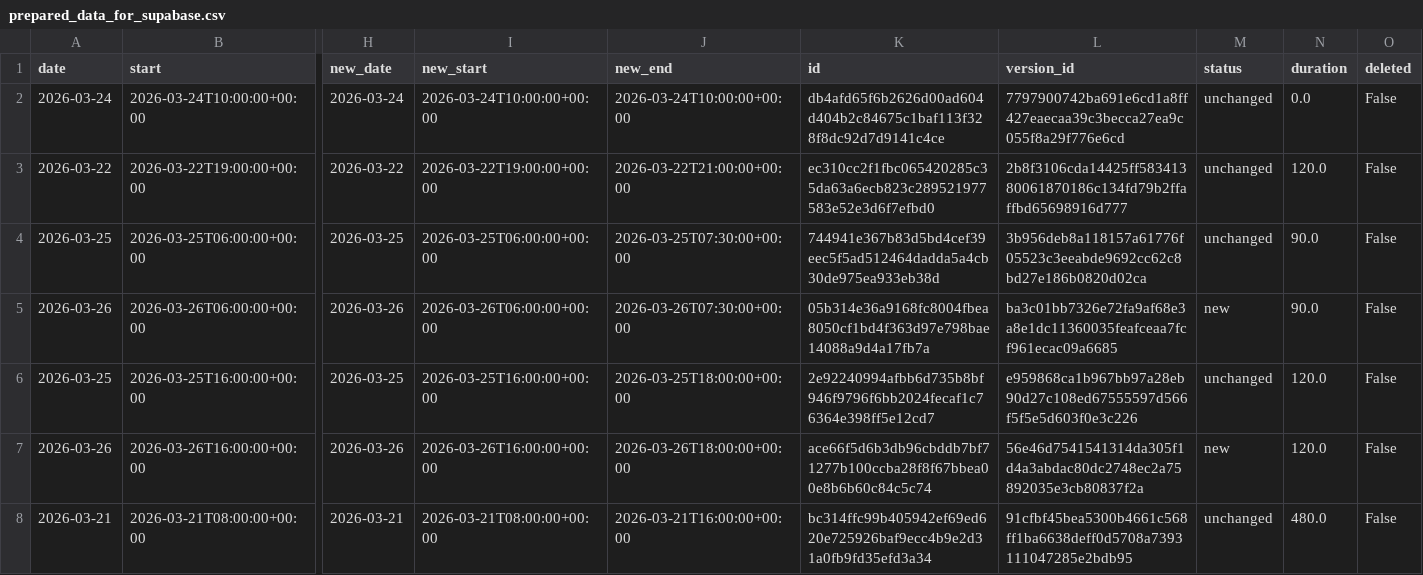
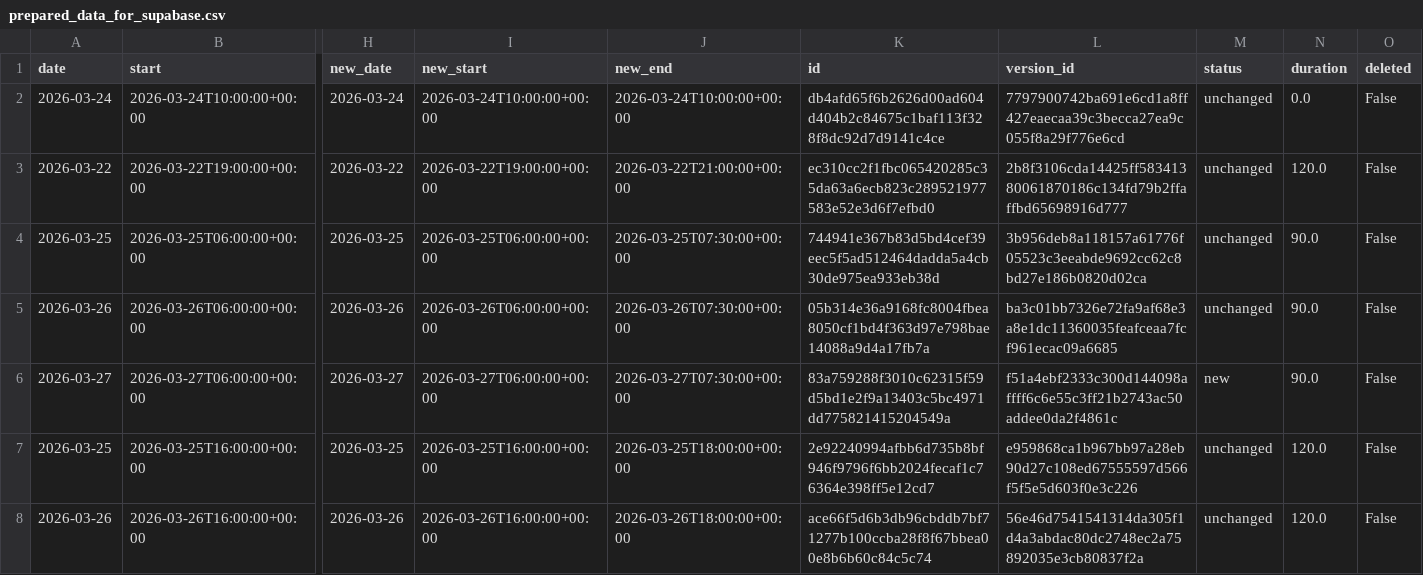
Before and after one commit to hajkuron/notion-githubchart, a CSV file: data/prepared_data_for_supabase.csv, drawn as a sheet; only a part is shown, gaps mark what is left out; removed rows and columns are numbered as before the commit, all else as after; rows hold the shown columns only; the diff covers the shown part only; the diff names each change by its address in the sheet, - before the commit and + after, or states it on an @@ line.

```diff
--- a/data/prepared_data_for_supabase.csv
+++ b/data/prepared_data_for_supabase.csv
-M5 (status): new
+M5 (status): unchanged
+row 6: 2026-03-27 | 2026-03-27T06:00:00+00:00 | 2026-03-27 | 2026-03-27T06:00:00+00:00 | 2026-03-27T07:30:00+00:00 | 83a759288f3010c62315f59d5bd1e2f9a13403c5bc4971dd775821415204549a | f51a4ebf2333c300d144098affff6c6e55c3ff21b2743ac50addee0da2f4861c | new | 90.0 | False
-M8 (status): new
+M8 (status): unchanged
-row 8: 2026-03-21 | 2026-03-21T08:00:00+00:00 | 2026-03-21 | 2026-03-21T08:00:00+00:00 | 2026-03-21T16:00:00+00:00 | bc314ffc99b405942ef69ed620e725926baf9ecc4b9e2d31a0fb9fd35efd3a34 | 91cfbf45bea5300b4661c568ff1ba6638deff0d5708a7393111047285e2bdb95 | unchanged | 480.0 | False
```
Also changed, not shown: 2 added rows and 1 edited cell elsewhere in this file, 6 other files.
